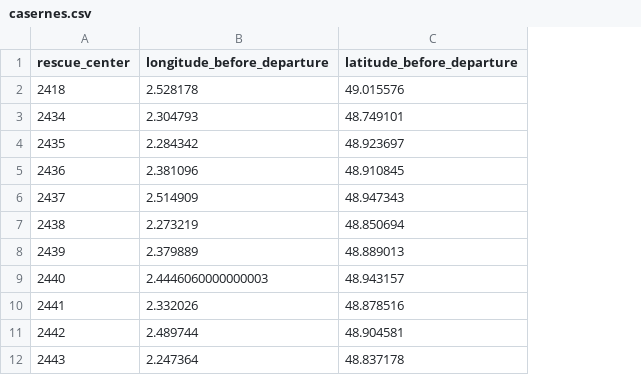
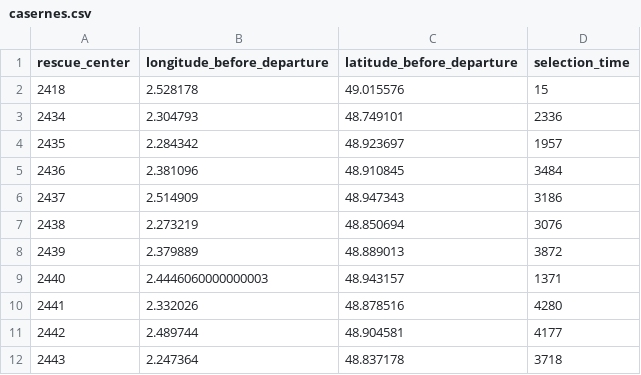
Before and after one commit to tribanium/paris-fire-brigade-dataviz, a CSV file: data/casernes.csv, drawn as a sheet; only a part is shown; the diff names each change by its address in the sheet, - before the commit and + after, or states it on an @@ line.

Commit message:
Added rescue centers

```diff
--- a/data/casernes.csv
+++ b/data/casernes.csv
+column D (selection_time), rows 2-12: 15 | 2336 | 1957 | 3484 | 3186 | 3076 | 3872 | 1371 | 4280 | 4177 | 3718
```
